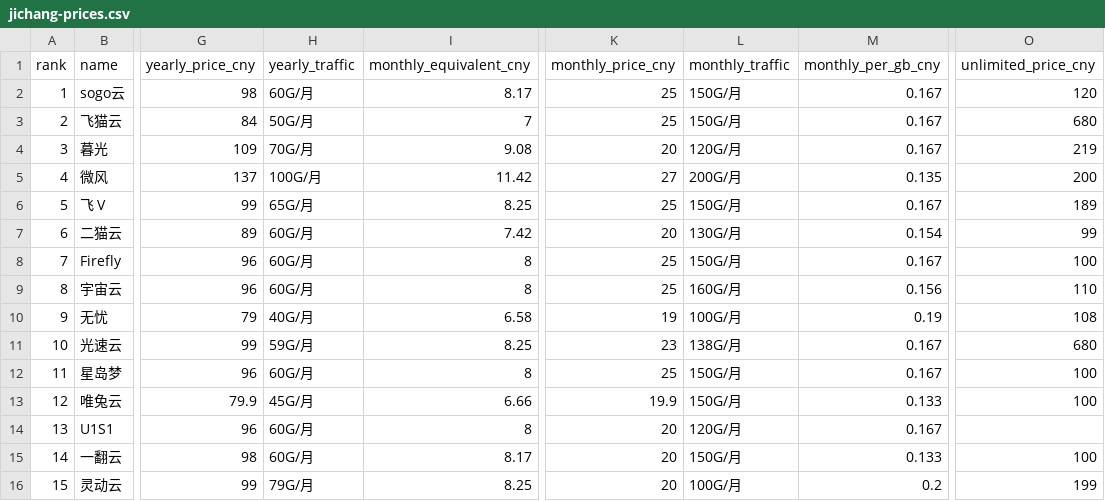
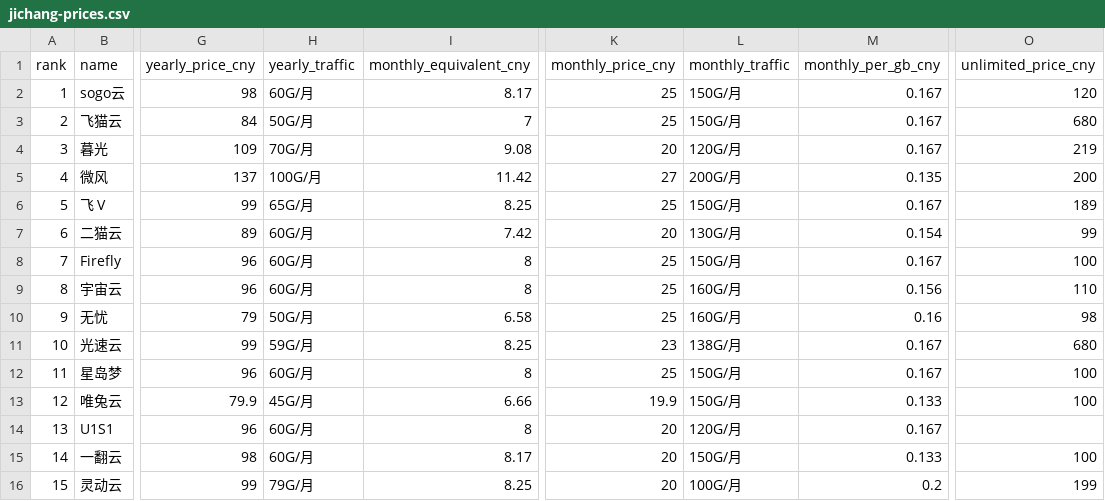
Before and after one commit to jichangbao/pianyi-jichang, a CSV file: jichang-prices.csv, drawn as a sheet; only a part is shown, gaps mark what is left out; the diff names each change by its address in the sheet, - before the commit and + after, or states it on an @@ line.

Commit message:
Update wuyou plan prices (Nov 2026)

```diff
--- a/jichang-prices.csv
+++ b/jichang-prices.csv
-H10 (yearly_traffic): 40G/月
+H10 (yearly_traffic): 50G/月
-K10 (monthly_price_cny): 19
+K10 (monthly_price_cny): 25
-L10 (monthly_traffic): 100G/月
+L10 (monthly_traffic): 160G/月
-M10 (monthly_per_gb_cny): 0.19
+M10 (monthly_per_gb_cny): 0.16
-O10 (unlimited_price_cny): 108
+O10 (unlimited_price_cny): 98
```
Also changed, not shown: 2 other files.
